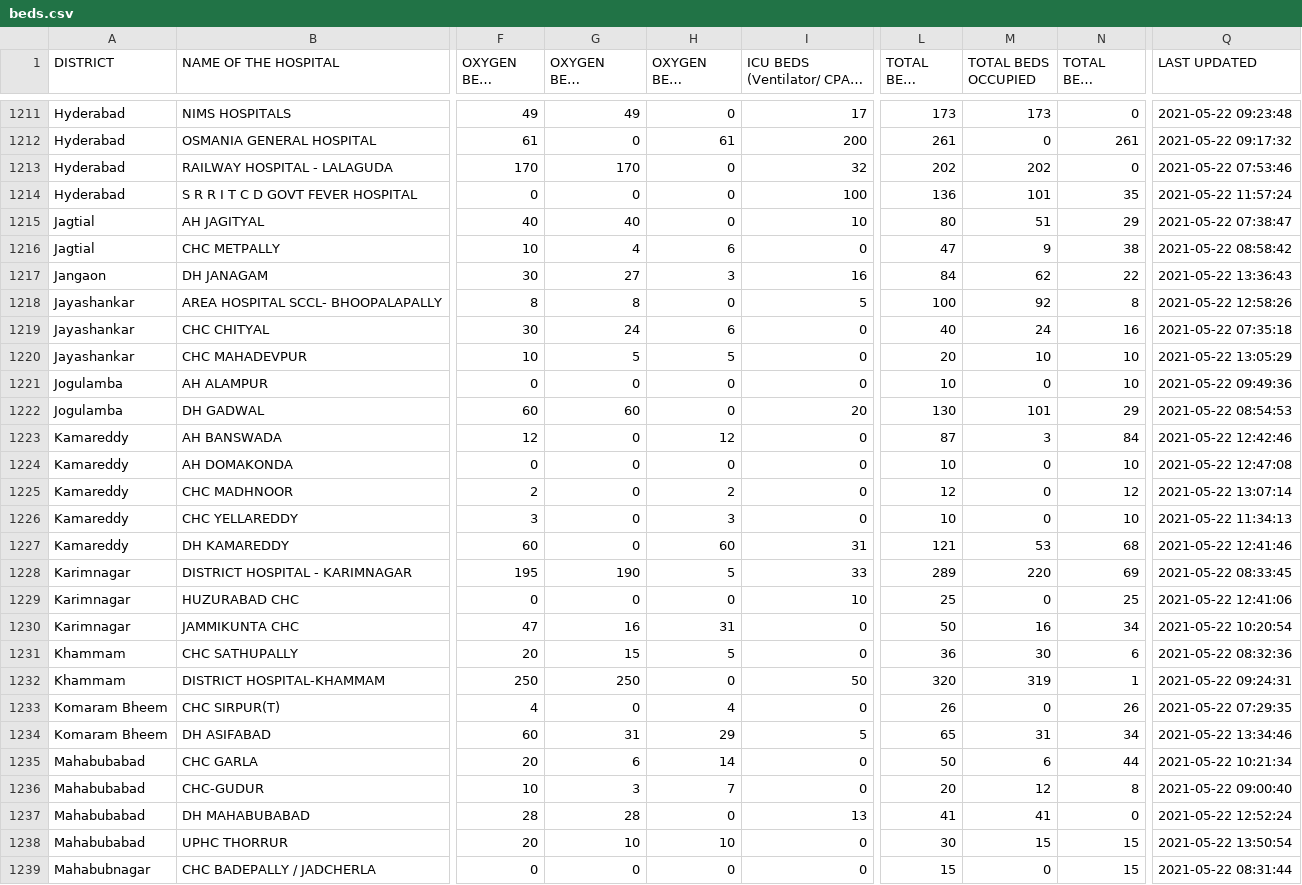
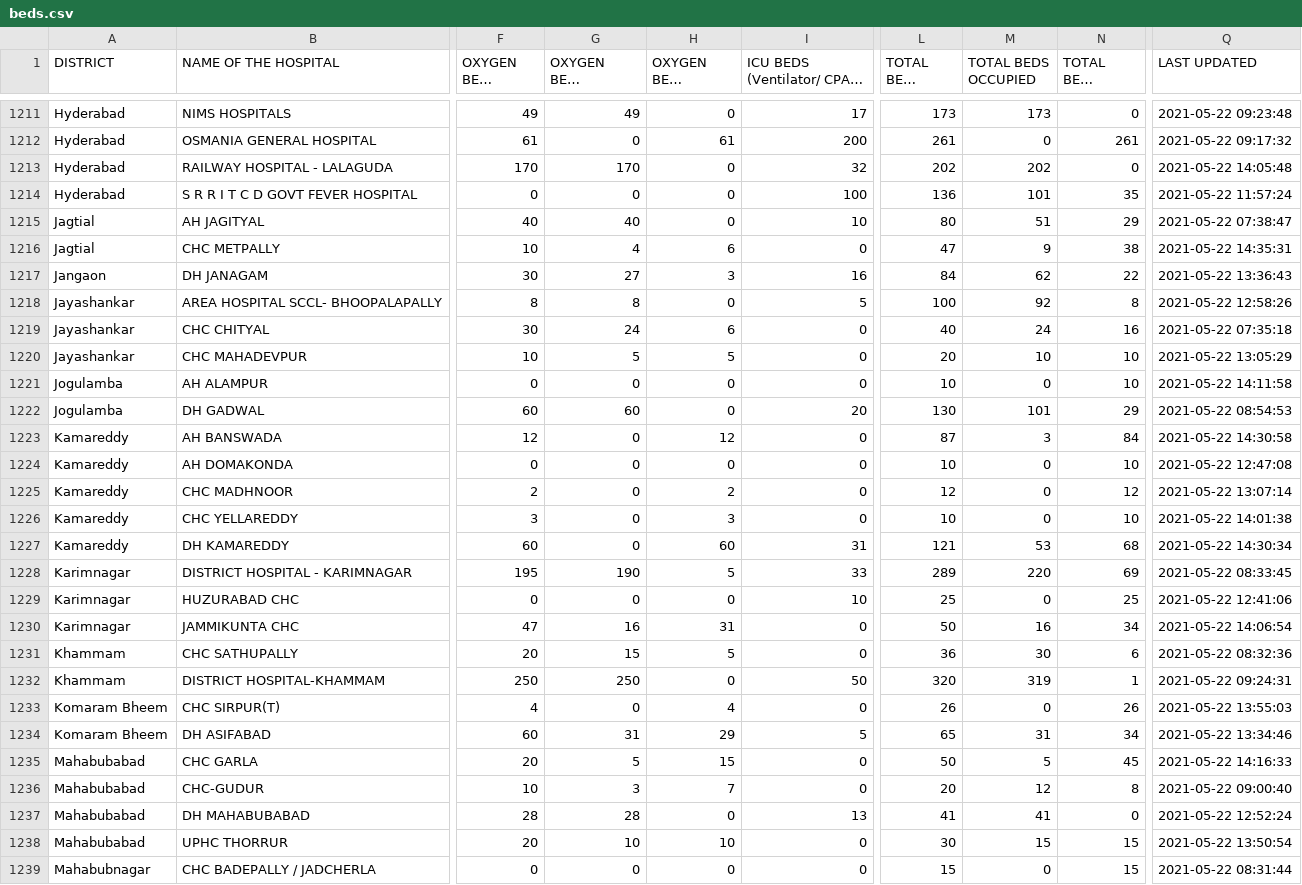
Before and after one commit to covid-telangana/covid-telangana.github.io, a CSV file: data/beds.csv, drawn as a sheet; only a part is shown, gaps mark what is left out; long unchanged cells end in …; the diff covers the shown part only; the diff names each change by its address in the sheet, - before the commit and + after, or states it on an @@ line.

```diff
--- a/data/beds.csv
+++ b/data/beds.csv
-Q1213 (LAST UPDATED): 2021-05-22 07:53:46
+Q1213 (LAST UPDATED): 2021-05-22 14:05:48
-Q1216 (LAST UPDATED): 2021-05-22 08:58:42
+Q1216 (LAST UPDATED): 2021-05-22 14:35:31
-Q1221 (LAST UPDATED): 2021-05-22 09:49:36
+Q1221 (LAST UPDATED): 2021-05-22 14:11:58
-Q1223 (LAST UPDATED): 2021-05-22 12:42:46
+Q1223 (LAST UPDATED): 2021-05-22 14:30:58
-Q1226 (LAST UPDATED): 2021-05-22 11:34:13
+Q1226 (LAST UPDATED): 2021-05-22 14:01:38
-Q1227 (LAST UPDATED): 2021-05-22 12:41:46
+Q1227 (LAST UPDATED): 2021-05-22 14:30:34
-Q1230 (LAST UPDATED): 2021-05-22 10:20:54
+Q1230 (LAST UPDATED): 2021-05-22 14:06:54
-Q1233 (LAST UPDATED): 2021-05-22 07:29:35
+Q1233 (LAST UPDATED): 2021-05-22 13:55:03
-G1235 (OXYGEN BEDS OCCUPIED): 6
+G1235 (OXYGEN BEDS OCCUPIED): 5
-H1235 (OXYGEN BEDS VACANT): 14
+H1235 (OXYGEN BEDS VACANT): 15
-M1235 (TOTAL BEDS OCCUPIED): 6
+M1235 (TOTAL BEDS OCCUPIED): 5
-N1235 (TOTAL BEDS VACANT): 44
+N1235 (TOTAL BEDS VACANT): 45
-Q1235 (LAST UPDATED): 2021-05-22 10:21:34
+Q1235 (LAST UPDATED): 2021-05-22 14:16:33
```
Also changed, not shown: 1 moved row and 140 edited cells elsewhere in this file.
